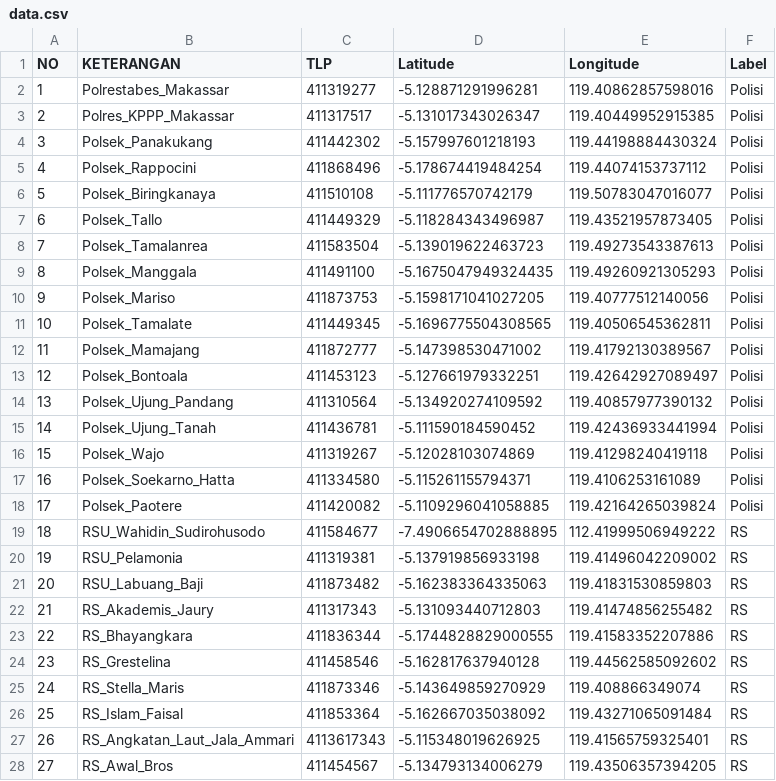
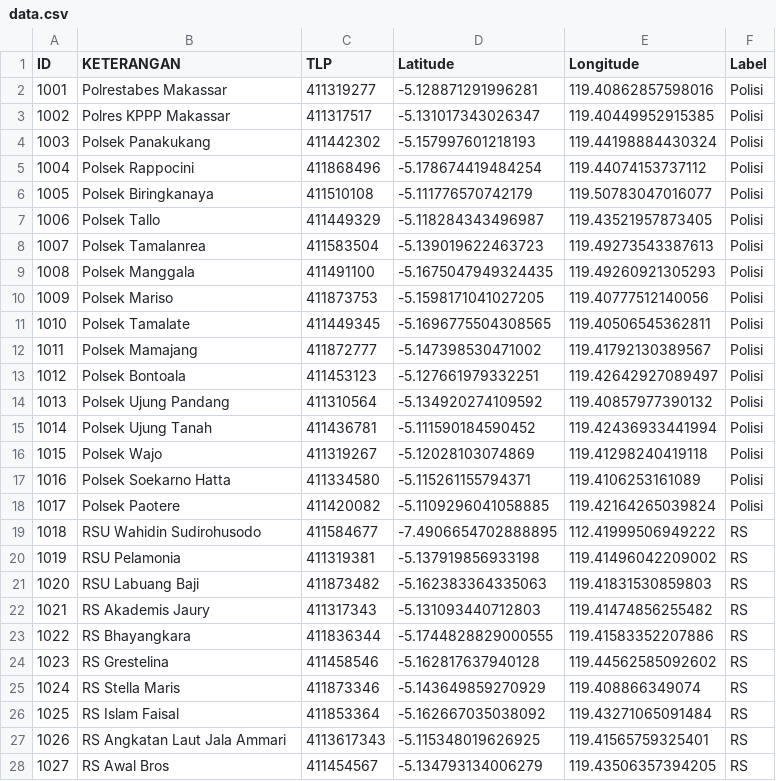
Before and after one commit to koling-app/ML-Koling-Project, a CSV file: Nearby-Location-Feature/data.csv, drawn as a sheet; only a part is shown; the diff covers the shown part only; the diff names each change by its address in the sheet, - before the commit and + after, or states it on an @@ line.

```diff
--- a/Nearby-Location-Feature/data.csv
+++ b/Nearby-Location-Feature/data.csv
@@ column A (ID) renumbered between rows 1 and 40 @@
-B2 (KETERANGAN): Polrestabes_Makassar
+B2 (KETERANGAN): Polrestabes Makassar
-B3 (KETERANGAN): Polres_KPPP_Makassar
+B3 (KETERANGAN): Polres KPPP Makassar
-B4 (KETERANGAN): Polsek_Panakukang
+B4 (KETERANGAN): Polsek Panakukang
-B5 (KETERANGAN): Polsek_Rappocini
+B5 (KETERANGAN): Polsek Rappocini
-B6 (KETERANGAN): Polsek_Biringkanaya
+B6 (KETERANGAN): Polsek Biringkanaya
-B7 (KETERANGAN): Polsek_Tallo
+B7 (KETERANGAN): Polsek Tallo
-B8 (KETERANGAN): Polsek_Tamalanrea
+B8 (KETERANGAN): Polsek Tamalanrea
-B9 (KETERANGAN): Polsek_Manggala
+B9 (KETERANGAN): Polsek Manggala
-B10 (KETERANGAN): Polsek_Mariso
+B10 (KETERANGAN): Polsek Mariso
-B11 (KETERANGAN): Polsek_Tamalate
+B11 (KETERANGAN): Polsek Tamalate
-B12 (KETERANGAN): Polsek_Mamajang
+B12 (KETERANGAN): Polsek Mamajang
-B13 (KETERANGAN): Polsek_Bontoala
+B13 (KETERANGAN): Polsek Bontoala
-B14 (KETERANGAN): Polsek_Ujung_Pandang
+B14 (KETERANGAN): Polsek Ujung Pandang
-B15 (KETERANGAN): Polsek_Ujung_Tanah
+B15 (KETERANGAN): Polsek Ujung Tanah
-B16 (KETERANGAN): Polsek_Wajo
+B16 (KETERANGAN): Polsek Wajo
-B17 (KETERANGAN): Polsek_Soekarno_Hatta
+B17 (KETERANGAN): Polsek Soekarno Hatta
-B18 (KETERANGAN): Polsek_Paotere
+B18 (KETERANGAN): Polsek Paotere
-B19 (KETERANGAN): RSU_Wahidin_Sudirohusodo
+B19 (KETERANGAN): RSU Wahidin Sudirohusodo
-B20 (KETERANGAN): RSU_Pelamonia
+B20 (KETERANGAN): RSU Pelamonia
-B21 (KETERANGAN): RSU_Labuang_Baji
+B21 (KETERANGAN): RSU Labuang Baji
-B22 (KETERANGAN): RS_Akademis_Jaury
+B22 (KETERANGAN): RS Akademis Jaury
-B23 (KETERANGAN): RS_Bhayangkara
+B23 (KETERANGAN): RS Bhayangkara
-B24 (KETERANGAN): RS_Grestelina
+B24 (KETERANGAN): RS Grestelina
-B25 (KETERANGAN): RS_Stella_Maris
+B25 (KETERANGAN): RS Stella Maris
-B26 (KETERANGAN): RS_Islam_Faisal
+B26 (KETERANGAN): RS Islam Faisal
-B27 (KETERANGAN): RS_Angkatan_Laut_Jala_Ammari
+B27 (KETERANGAN): RS Angkatan Laut Jala Ammari
-B28 (KETERANGAN): RS_Awal_Bros
+B28 (KETERANGAN): RS Awal Bros
```
Also changed, not shown: 15 added rows and 12 edited cells elsewhere in this file, 6 other files.
